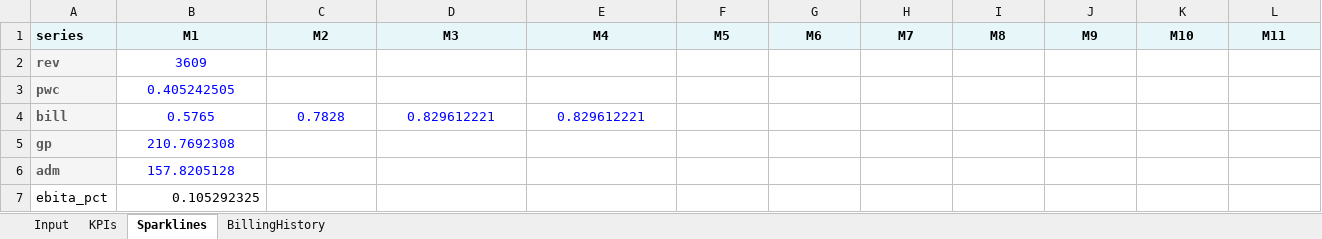
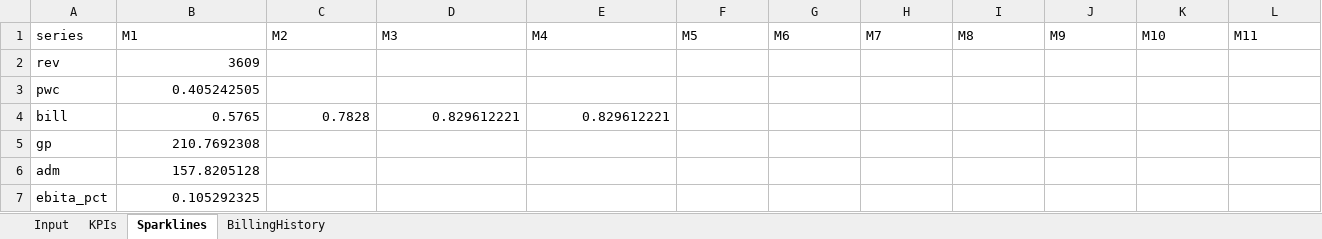
Before and after one commit to fstahl/klam-kpi, an Excel workbook: kpi-template.xlsx, sheet Sparklines, drawn as a sheet; only a part is shown; values as stored, in another font and other column widths than the file's, no borders; the diff covers the shown part only; the diff names each change by its address in the sheet, - before the commit and + after, or states it on an @@ line.

```diff
--- a/kpi-template.xlsx (sheet Sparklines)
+++ b/kpi-template.xlsx (sheet Sparklines)
@@ A1:L1 bold: on → off, fill: #E6F6F9 → none @@
-B1:L1 alignment: center
+B1:L1 alignment: left
@@ A2:A6 fill: #F5F5F5 → none, bold: on → off, text colour: #595959 → black @@
@@ B2:B3 text colour: #0000FF → black, alignment: center → right @@
@@ B4:E4 text colour: #0000FF → black, alignment: center → right @@
@@ B5:B6 text colour: #0000FF → black, alignment: center → right @@
```
Also changed, not shown: cell formats elsewhere in this sheet, sheet KPIs, sheet Input, 55 other files.
